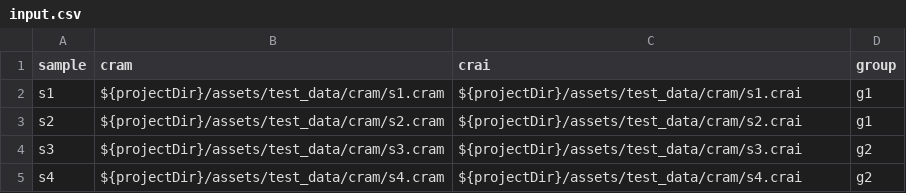
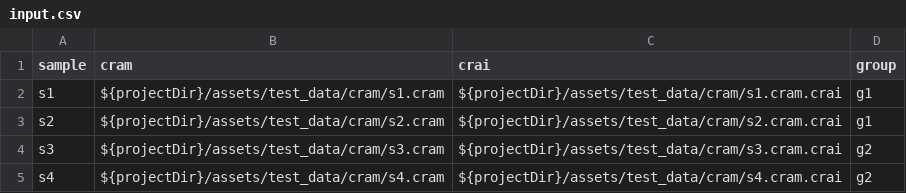
Before and after one commit to birneylab/varexplore, a CSV file: assets/test_data/csv/input.csv, drawn as a sheet.

Commit message:
input checkers

```diff
--- a/assets/test_data/csv/input.csv
+++ b/assets/test_data/csv/input.csv
@@ -1,5 +1,5 @@
 sample,cram,crai,group
-s1,${projectDir}/assets/test_data/cram/s1.cram,${projectDir}/assets/test_data/cram/s1.crai,g1
-s2,${projectDir}/assets/test_data/cram/s2.cram,${projectDir}/assets/test_data/cram/s2.crai,g1
-s3,${projectDir}/assets/test_data/cram/s3.cram,${projectDir}/assets/test_data/cram/s3.crai,g2
-s4,${projectDir}/assets/test_data/cram/s4.cram,${projectDir}/assets/test_data/cram/s4.crai,g2
+s1,${projectDir}/assets/test_data/cram/s1.cram,${projectDir}/assets/test_data/cram/s1.cram.crai,g1
+s2,${projectDir}/assets/test_data/cram/s2.cram,${projectDir}/assets/test_data/cram/s2.cram.crai,g1
+s3,${projectDir}/assets/test_data/cram/s3.cram,${projectDir}/assets/test_data/cram/s3.cram.crai,g2
+s4,${projectDir}/assets/test_data/cram/s4.cram,${projectDir}/assets/test_data/cram/s4.cram.crai,g2
```
Also changed, not shown: 4 other files.
